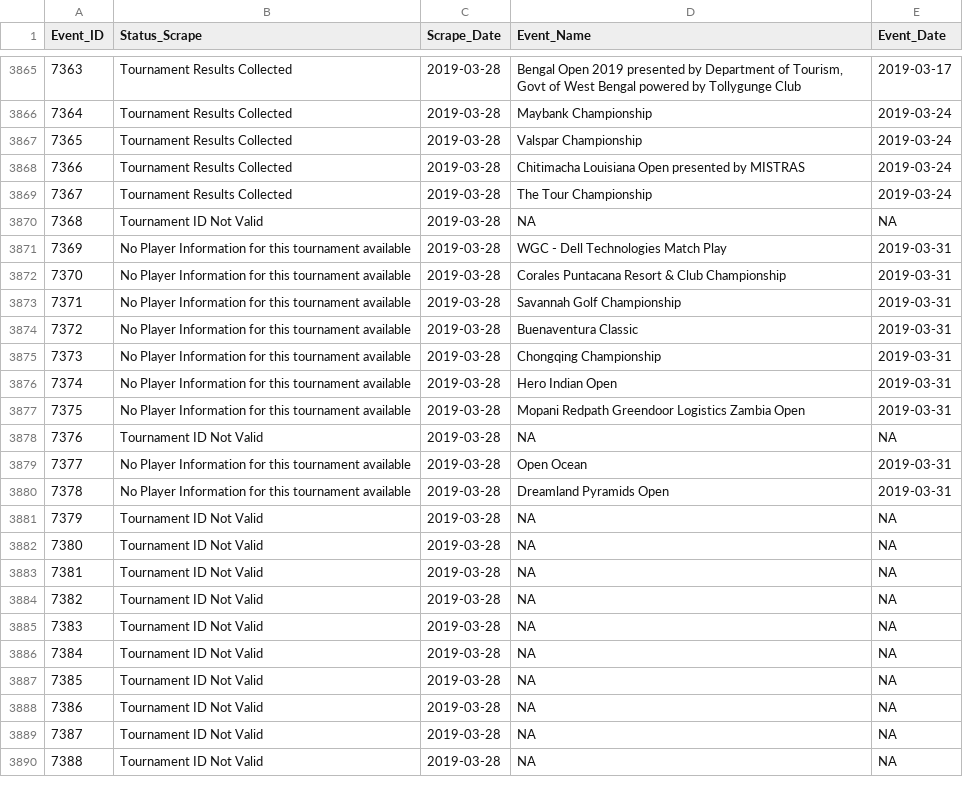
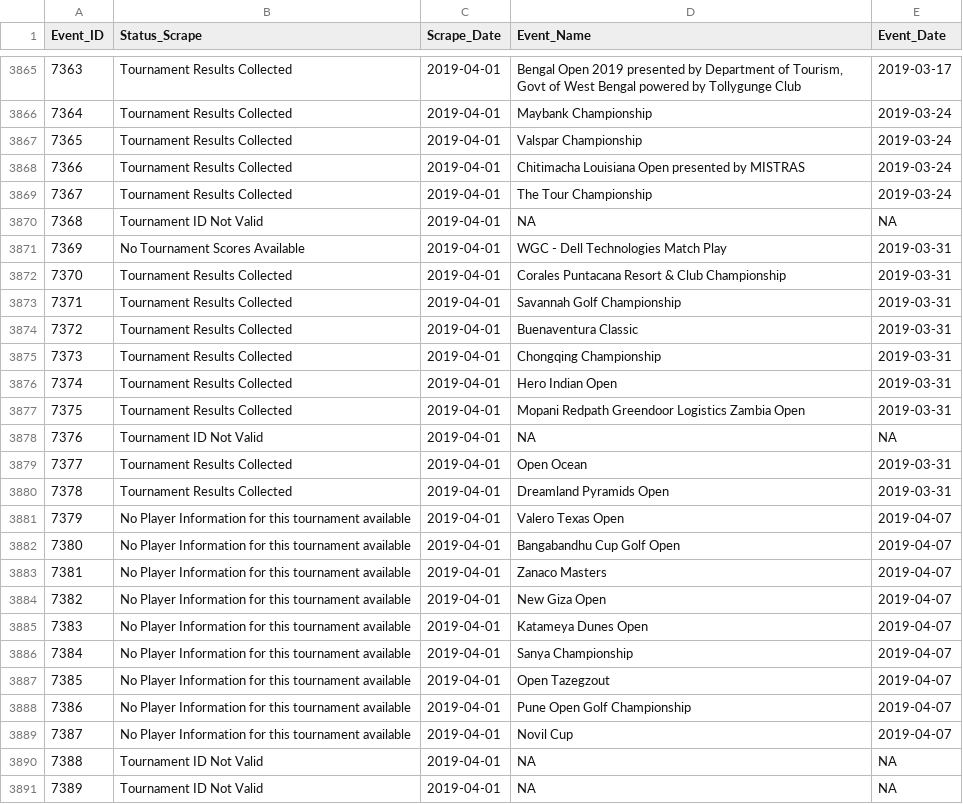
Before and after one commit to DSMok1/Golf_Ratings_R_V2, a CSV file: Data/Scrape_Status_RVest.csv, drawn as a sheet; only a part is shown, gaps mark what is left out; removed rows and columns are numbered as before the commit, all else as after; the diff covers the shown part only; the diff names each change by its address in the sheet, - before the commit and + after, or states it on an @@ line.

```diff
--- a/Data/Scrape_Status_RVest.csv
+++ b/Data/Scrape_Status_RVest.csv
-C3865:C3880 (Scrape_Date): 2019-03-28
+C3865:C3880 (Scrape_Date): 2019-04-01
-B3871 (Status_Scrape): No Player Information for this tournament available
+B3871 (Status_Scrape): No Tournament Scores Available
-B3872:B3877 (Status_Scrape): No Player Information for this tournament available
+B3872:B3877 (Status_Scrape): Tournament Results Collected
-B3879:B3880 (Status_Scrape): No Player Information for this tournament available
+B3879:B3880 (Status_Scrape): Tournament Results Collected
-row 3881: 7379 | Tournament ID Not Valid | 2019-03-28 | NA | NA
-row 3882: 7380 | Tournament ID Not Valid | 2019-03-28 | NA | NA
-row 3883: 7381 | Tournament ID Not Valid | 2019-03-28 | NA | NA
-row 3884: 7382 | Tournament ID Not Valid | 2019-03-28 | NA | NA
-row 3885: 7383 | Tournament ID Not Valid | 2019-03-28 | NA | NA
-row 3886: 7384 | Tournament ID Not Valid | 2019-03-28 | NA | NA
-row 3887: 7385 | Tournament ID Not Valid | 2019-03-28 | NA | NA
-row 3888: 7386 | Tournament ID Not Valid | 2019-03-28 | NA | NA
+row 3881: 7379 | No Player Information for this tournament available | 2019-04-01 | Valero Texas Open | 2019-04-07
+row 3882: 7380 | No Player Information for this tournament available | 2019-04-01 | Bangabandhu Cup Golf Open | 2019-04-07
+row 3883: 7381 | No Player Information for this tournament available | 2019-04-01 | Zanaco Masters | 2019-04-07
+row 3884: 7382 | No Player Information for this tournament available | 2019-04-01 | New Giza Open | 2019-04-07
+row 3885: 7383 | No Player Information for this tournament available | 2019-04-01 | Katameya Dunes Open | 2019-04-07
+row 3886: 7384 | No Player Information for this tournament available | 2019-04-01 | Sanya Championship | 2019-04-07
+row 3887: 7385 | No Player Information for this tournament available | 2019-04-01 | Open Tazegzout | 2019-04-07
+row 3888: 7386 | No Player Information for this tournament available | 2019-04-01 | Pune Open Golf Championship | 2019-04-07
+row 3889: 7387 | No Player Information for this tournament available | 2019-04-01 | Novil Cup | 2019-04-07
@@ column A (Event_ID) renumbered from row 3890 down @@
-C3890:C3891 (Scrape_Date): 2019-03-28
+C3890:C3891 (Scrape_Date): 2019-04-01
```
Also changed, not shown: 47 edited cells elsewhere in this file, Data/Tournament_Info_RVest.csv, 3 other files.
